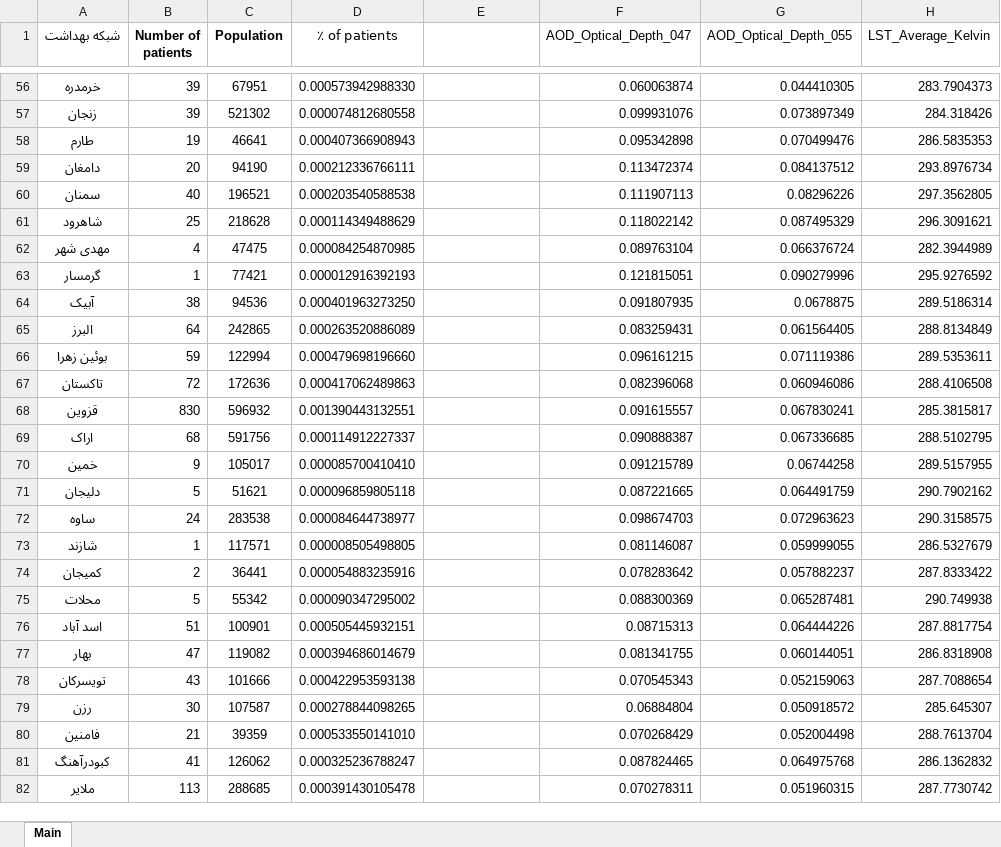
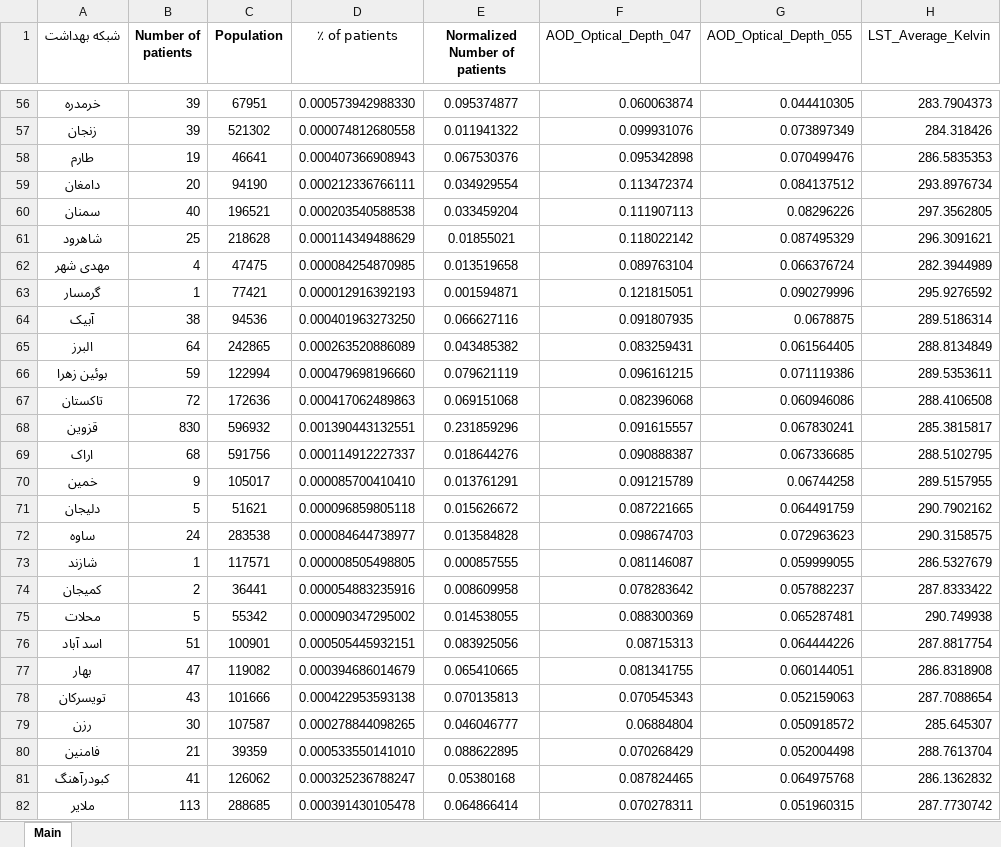
Before and after one commit to MohsenDastaran/MohsenDastaranThesis, an Excel workbook: Data/Parameters/Cold/Cold_Season.xlsx, sheet Main, drawn as a sheet; only a part is shown, gaps mark what is left out; values as stored, in another font and other column widths than the file's, no borders; the diff covers the shown part only; the diff names each change by its address in the sheet, - before the commit and + after, or states it on an @@ line.

Commit message:
Normalized Number of patients added

```diff
--- a/Data/Parameters/Cold/Cold_Season.xlsx (sheet Main)
+++ b/Data/Parameters/Cold/Cold_Season.xlsx (sheet Main)
-E1: (empty)
+E1: Normalized Number of patients
-E56 (Normalized Number of patients): (empty)
+E56 (Normalized Number of patients): 0.095374877
-E57 (Normalized Number of patients): (empty)
+E57 (Normalized Number of patients): 0.011941322
-E58 (Normalized Number of patients): (empty)
+E58 (Normalized Number of patients): 0.067530376
-E59 (Normalized Number of patients): (empty)
+E59 (Normalized Number of patients): 0.034929554
-E60 (Normalized Number of patients): (empty)
+E60 (Normalized Number of patients): 0.033459204
-E61 (Normalized Number of patients): (empty)
+E61 (Normalized Number of patients): 0.01855021
-E62 (Normalized Number of patients): (empty)
+E62 (Normalized Number of patients): 0.013519658
-E63 (Normalized Number of patients): (empty)
+E63 (Normalized Number of patients): 0.001594871
-E64 (Normalized Number of patients): (empty)
+E64 (Normalized Number of patients): 0.066627116
-E65 (Normalized Number of patients): (empty)
+E65 (Normalized Number of patients): 0.043485382
-E66 (Normalized Number of patients): (empty)
+E66 (Normalized Number of patients): 0.079621119
-E67 (Normalized Number of patients): (empty)
+E67 (Normalized Number of patients): 0.069151068
-E68 (Normalized Number of patients): (empty)
+E68 (Normalized Number of patients): 0.231859296
-E69 (Normalized Number of patients): (empty)
+E69 (Normalized Number of patients): 0.018644276
-E70 (Normalized Number of patients): (empty)
+E70 (Normalized Number of patients): 0.013761291
-E71 (Normalized Number of patients): (empty)
+E71 (Normalized Number of patients): 0.015626672
-E72 (Normalized Number of patients): (empty)
+E72 (Normalized Number of patients): 0.013584828
-E73 (Normalized Number of patients): (empty)
+E73 (Normalized Number of patients): 0.000857555
-E74 (Normalized Number of patients): (empty)
+E74 (Normalized Number of patients): 0.008609958
-E75 (Normalized Number of patients): (empty)
+E75 (Normalized Number of patients): 0.014538055
-E76 (Normalized Number of patients): (empty)
+E76 (Normalized Number of patients): 0.083925056
-E77 (Normalized Number of patients): (empty)
+E77 (Normalized Number of patients): 0.065410665
-E78 (Normalized Number of patients): (empty)
+E78 (Normalized Number of patients): 0.070135813
-E79 (Normalized Number of patients): (empty)
+E79 (Normalized Number of patients): 0.046046777
-E80 (Normalized Number of patients): (empty)
+E80 (Normalized Number of patients): 0.088622895
-E81 (Normalized Number of patients): (empty)
+E81 (Normalized Number of patients): 0.05380168
-E82 (Normalized Number of patients): (empty)
+E82 (Normalized Number of patients): 0.064866414
```
Also changed, not shown: 7 added rows and 256 edited cells elsewhere in this sheet.
